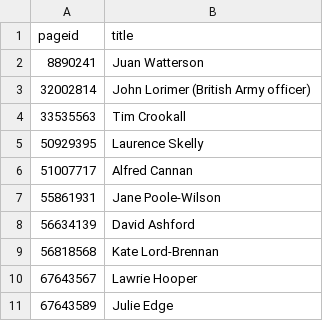
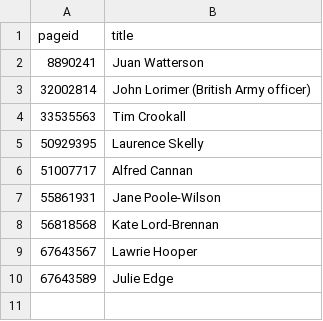
Before and after one commit to every-politician-scrapers/isle-of-man-cabinet, a CSV file: enwiki/index.csv, drawn as a sheet; the diff names each change by its address in the sheet, - before the commit and + after, or states it on an @@ line.

```diff
--- a/enwiki/index.csv
+++ b/enwiki/index.csv
-row 8: 56634139 | David Ashford
```
Also changed, not shown: 1 other file.
